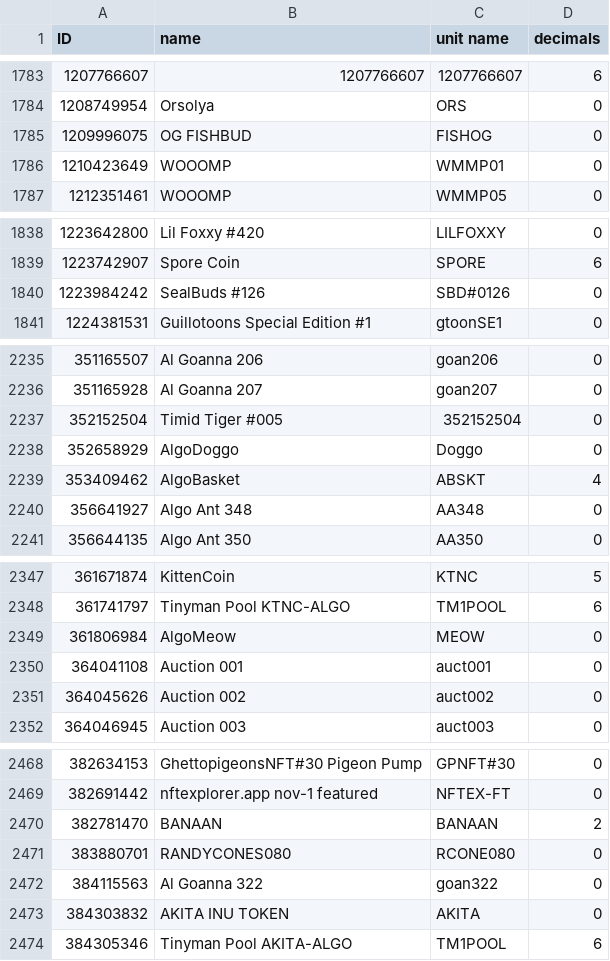
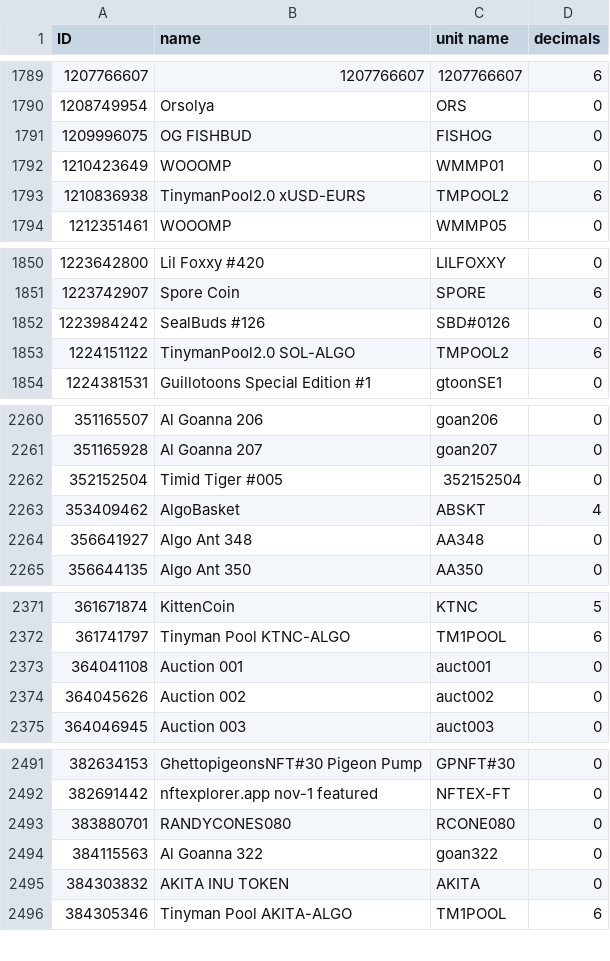
Before and after one commit to HashingSlash/Detechdefi, a CSV file: resources/assets.csv, drawn as a sheet; only a part is shown, gaps mark what is left out; removed rows and columns are numbered as before the commit, all else as after; the diff covers the shown part only; the diff names each change by its address in the sheet, - before the commit and + after, or states it on an @@ line.

```diff
--- a/resources/assets.csv
+++ b/resources/assets.csv
+row 1793: 1210836938 | TinymanPool2.0 xUSD-EURS | TMPOOL2 | 6
+row 1853: 1224151122 | TinymanPool2.0 SOL-ALGO | TMPOOL2 | 6
-row 2238: 352658929 | AlgoDoggo | Doggo | 0
-row 2349: 361806984 | AlgoMeow | MEOW | 0
-row 2470: 382781470 | BANAAN | BANAAN | 2
```
Also changed, not shown: 32 added rows and 9 removed rows elsewhere in this file, 3 other files.
